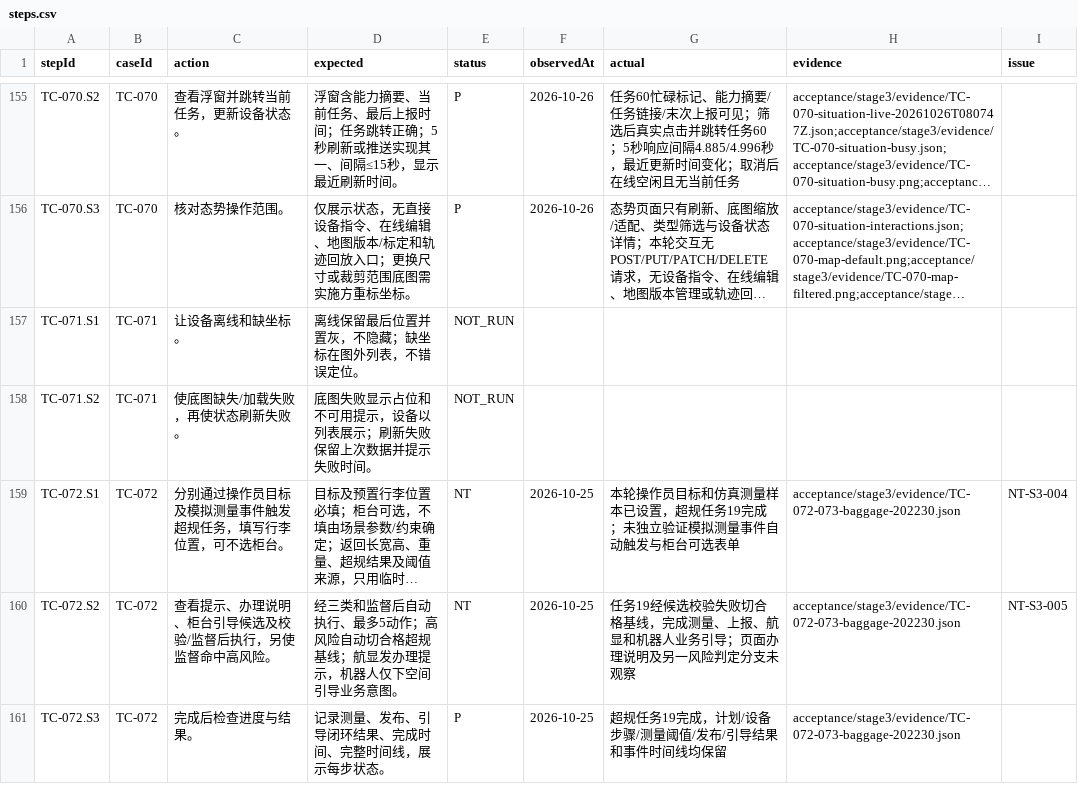
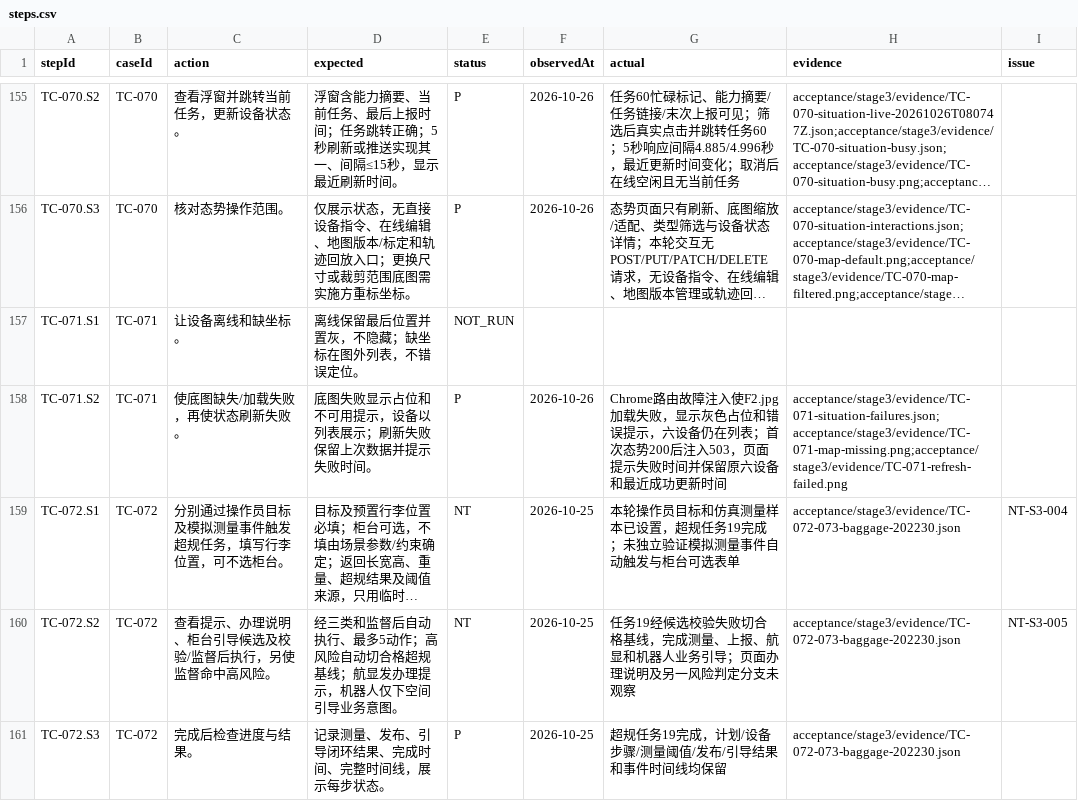
Before and after one commit to steedcy/TP-main, a CSV file: acceptance/stage3/steps.csv, drawn as a sheet; only a part is shown, gaps mark what is left out; long unchanged cells end in …; the diff names each change by its address in the sheet, - before the commit and + after, or states it on an @@ line.

Commit message:
test(stage3): verify situation fault presentation

```diff
--- a/acceptance/stage3/steps.csv
+++ b/acceptance/stage3/steps.csv
-E158 (status): NOT_RUN
+E158 (status): P
-F158 (observedAt): (empty)
+F158 (observedAt): 2026-10-26
-G158 (actual): (empty)
+G158 (actual): Chrome路由故障注入使F2.jpg加载失败，显示灰色占位和错误提示，六设备仍在列表；首次态势200后注入503，页面提示失败时间并保留原六设备和最近成功更新时间
-H158 (evidence): (empty)
+H158 (evidence): acceptance/stage3/evidence/TC-071-situation-failures.json;acceptance/stage3/evidence/TC-071-map-missing.png;acceptance/stage3/evidence/TC-071-refresh-failed.png
```
Also changed, not shown: 8 other files.
